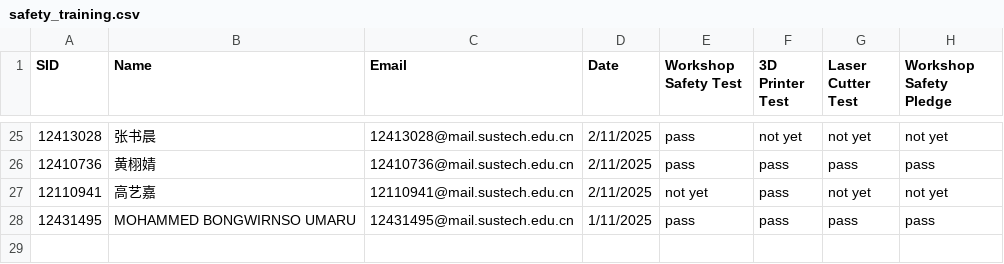
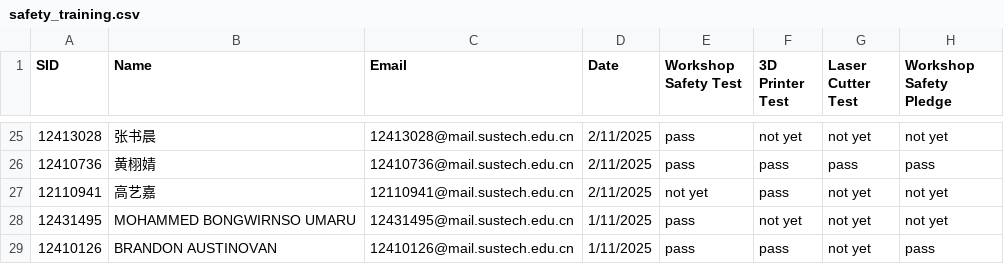
Before and after one commit to Immersive-Design-Group/SD-Workshop-Website, a CSV file: Data_collect/safety_training.csv, drawn as a sheet; only a part is shown, gaps mark what is left out.

Commit message:
Update safety_training.csv

```diff
--- a/Data_collect/safety_training.csv
+++ b/Data_collect/safety_training.csv
@@ -27,2 +27,3 @@ SID,Name,Email,Date,Workshop Safety Test,3D Printer Test,Laser Cutter Test,Works
 12110941,高艺嘉,12110941@mail.sustech.edu.cn,2/11/2025,not yet,pass,not yet,not yet
-12431495,MOHAMMED BONGWIRNSO UMARU,12431495@mail.sustech.edu.cn,1/11/2025,pass,pass,pass,pass
+12431495,MOHAMMED BONGWIRNSO UMARU,12431495@mail.sustech.edu.cn,1/11/2025,pass,not yet,not yet,not yet
+12410126,BRANDON AUSTINOVAN,12410126@mail.sustech.edu.cn,1/11/2025,pass,pass,not yet,pass
```
